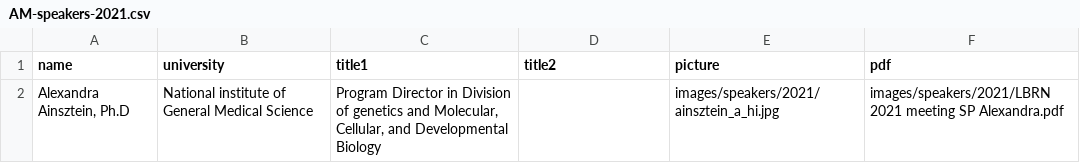
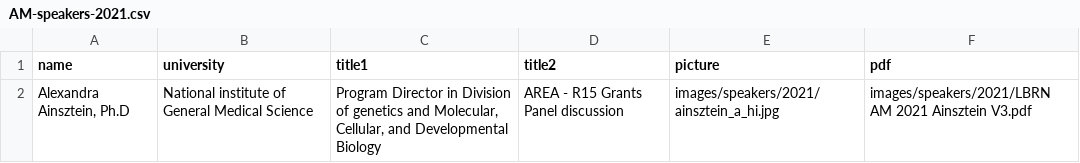
Before and after one commit to lbrn/lbrn-v2, a CSV file: _data/AM-speakers-2021.csv, drawn as a sheet.

Commit message:
AM Agenda/Speaker updates

```diff
--- a/_data/AM-speakers-2021.csv
+++ b/_data/AM-speakers-2021.csv
@@ -1,2 +1,2 @@
 name,university,title1,title2,picture,pdf
-"Alexandra Ainsztein, Ph.D"," National institute of General Medical Science","Program Director in Division of genetics and Molecular, Cellular, and Developmental Biology","",images/speakers/2021/ainsztein_a_hi.jpg,images/speakers/2021/LBRN 2021 meeting SP Alexandra.pdf
+"Alexandra Ainsztein, Ph.D"," National institute of General Medical Science","Program Director in Division of genetics and Molecular, Cellular, and Developmental Biology","AREA - R15 Grants Panel discussion",images/speakers/2021/ainsztein_a_hi.jpg,images/speakers/2021/LBRN AM 2021 Ainsztein V3.pdf
```
Also changed, not shown: 8 other files.
